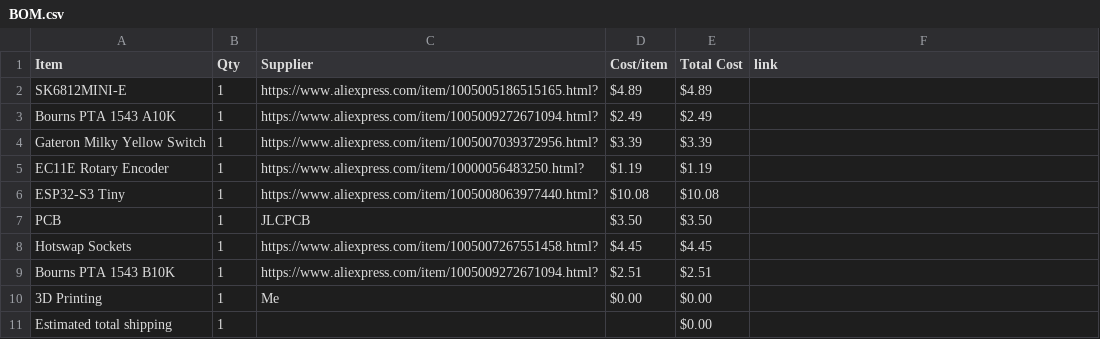
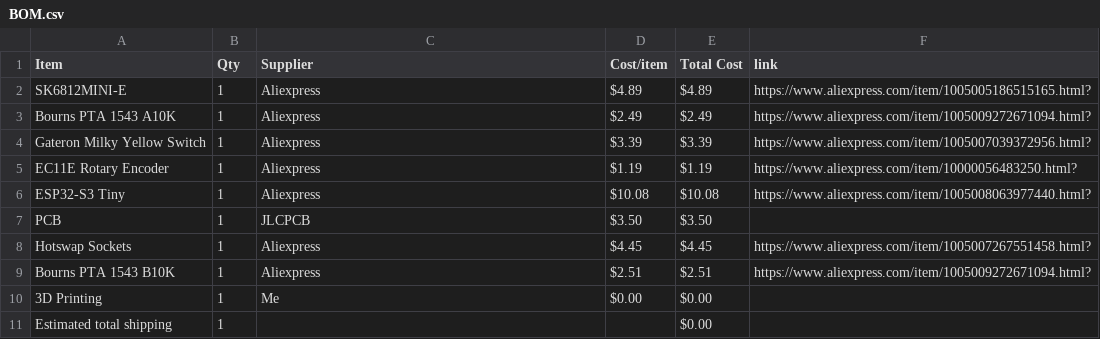
Before and after one commit to Zhane4994/MiniMidi, a CSV file: BOM.csv, drawn as a sheet.

Commit message:
Update supplier names and add links in BOM.csv
Updated supplier names to 'Aliexpress' for several items and added missing links.

```diff
--- a/BOM.csv
+++ b/BOM.csv
@@ -1,10 +1,10 @@
 Item,Qty,Supplier,Cost/item,Total Cost,link
-SK6812MINI-E,1,https://www.aliexpress.com/item/1005005186515165.html?,$4.89,$4.89,
-Bourns PTA 1543 A10K,1,https://www.aliexpress.com/item/1005009272671094.html?,$2.49,$2.49,
-Gateron Milky Yellow Switch,1,https://www.aliexpress.com/item/1005007039372956.html?,$3.39,$3.39,
-EC11E Rotary Encoder,1,https://www.aliexpress.com/item/10000056483250.html?,$1.19,$1.19,
-ESP32-S3 Tiny,1,https://www.aliexpress.com/item/1005008063977440.html?,$10.08,$10.08,
+SK6812MINI-E,1,Aliexpress,$4.89,$4.89,https://www.aliexpress.com/item/1005005186515165.html?
+Bourns PTA 1543 A10K,1,Aliexpress,$2.49,$2.49,https://www.aliexpress.com/item/1005009272671094.html?
+Gateron Milky Yellow Switch,1,Aliexpress,$3.39,$3.39,https://www.aliexpress.com/item/1005007039372956.html?
+EC11E Rotary Encoder,1,Aliexpress,$1.19,$1.19,https://www.aliexpress.com/item/10000056483250.html?
+ESP32-S3 Tiny,1,Aliexpress,$10.08,$10.08,https://www.aliexpress.com/item/1005008063977440.html?
 PCB,1,JLCPCB,$3.50,$3.50,
-Hotswap Sockets,1,https://www.aliexpress.com/item/1005007267551458.html?,$4.45,$4.45,
-Bourns PTA 1543 B10K,1,https://www.aliexpress.com/item/1005009272671094.html?,$2.51,$2.51,
+Hotswap Sockets,1,Aliexpress,$4.45,$4.45,https://www.aliexpress.com/item/1005007267551458.html?
+Bourns PTA 1543 B10K,1,Aliexpress,$2.51,$2.51,https://www.aliexpress.com/item/1005009272671094.html?
 3D Printing,1,Me,$0.00,$0.00,
```
